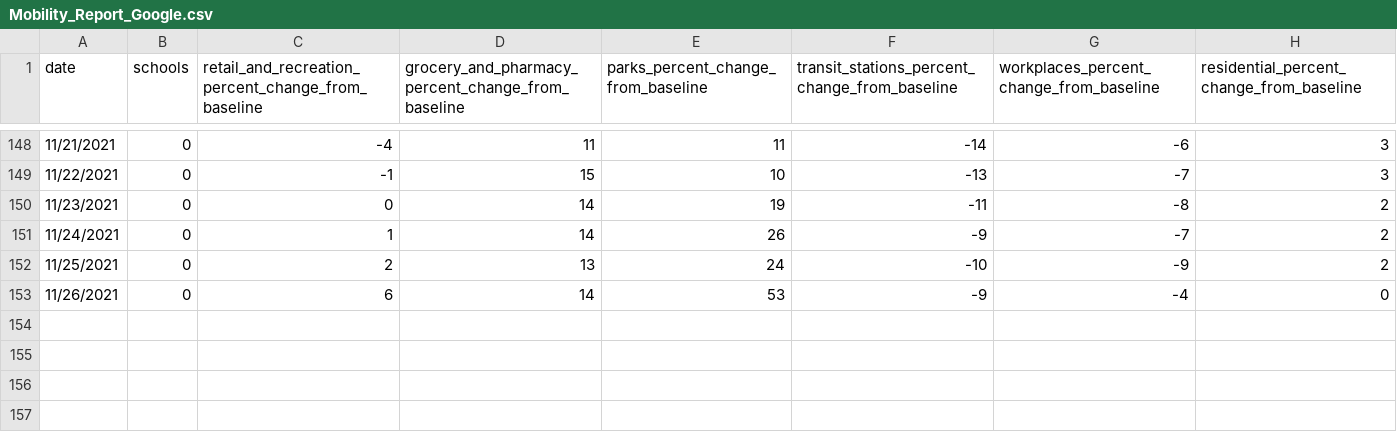
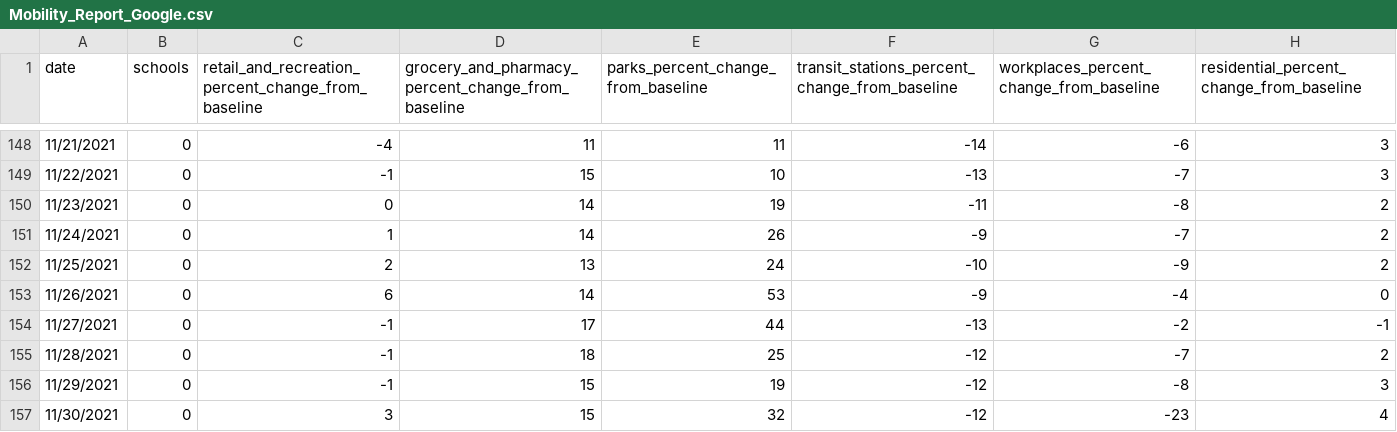
Before and after one commit to NGavish/boosterVaccinationModel, a CSV file: Mobility_Report_Google.csv, drawn as a sheet; only a part is shown, gaps mark what is left out; the diff names each change by its address in the sheet, - before the commit and + after, or states it on an @@ line.

```diff
--- a/Mobility_Report_Google.csv
+++ b/Mobility_Report_Google.csv
+row 154: 11/27/2021 | 0 | -1 | 17 | 44 | -13 | -2 | -1
+row 155: 11/28/2021 | 0 | -1 | 18 | 25 | -12 | -7 | 2
+row 156: 11/29/2021 | 0 | -1 | 15 | 19 | -12 | -8 | 3
+row 157: 11/30/2021 | 0 | 3 | 15 | 32 | -12 | -23 | 4
```
Also changed, not shown: 12 other files.
